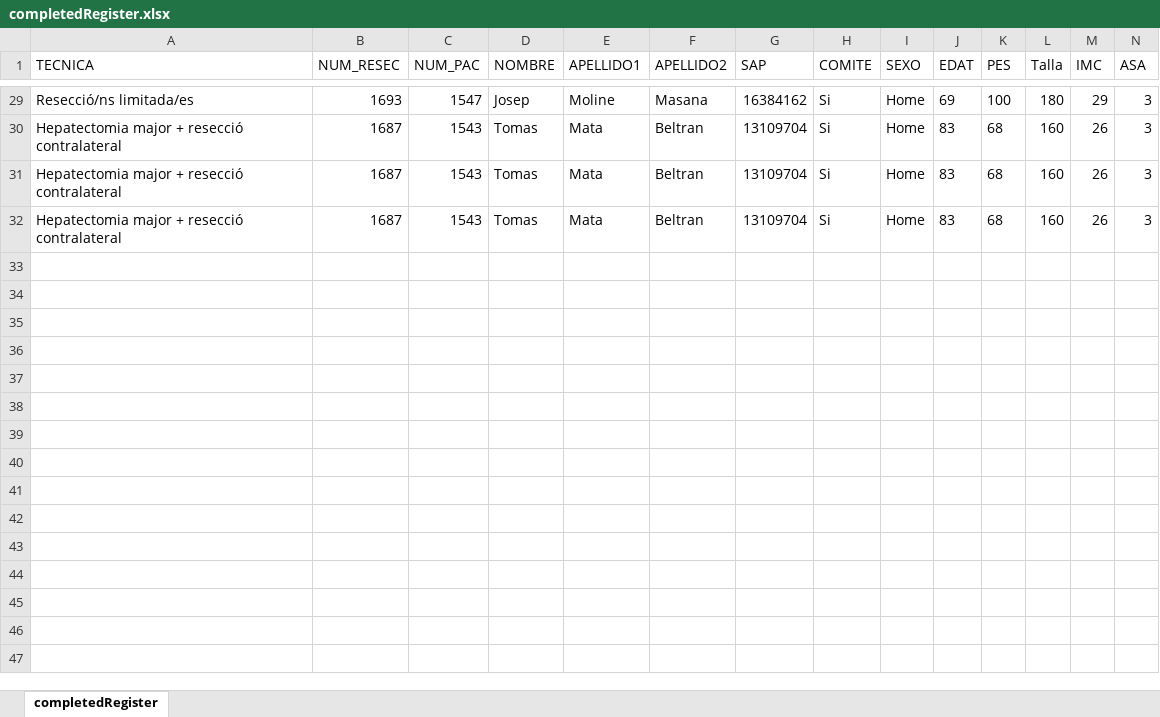
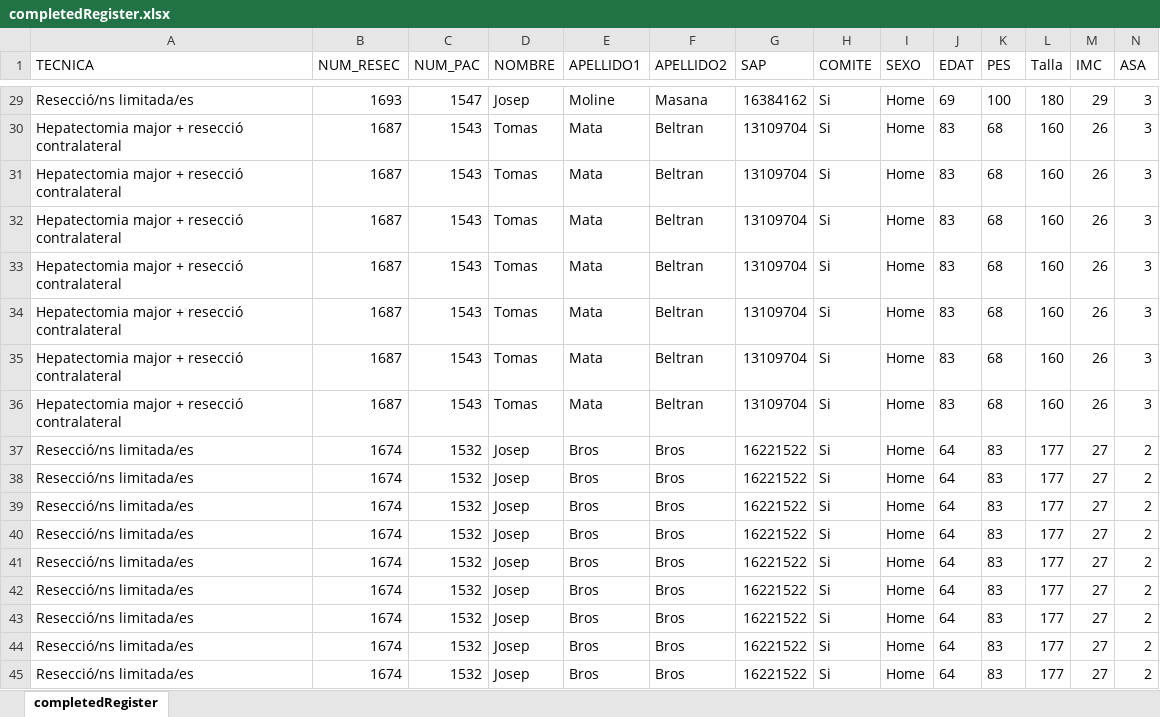
Before and after one commit to manel-castro/puppeteer, an Excel workbook: register/completedRegister.xlsx, sheet completedRegister, drawn as a sheet; only a part is shown, gaps mark what is left out; values as stored, in another font and other column widths than the file's, no borders; rows hold the shown columns only; the diff names each change by its address in the sheet, - before the commit and + after, or states it on an @@ line.

```diff
--- a/register/completedRegister.xlsx (sheet completedRegister)
+++ b/register/completedRegister.xlsx (sheet completedRegister)
+row 33: Hepatectomia major + resecció contralateral | 1687 | 1543 | Tomas | Mata | Beltran | 13109704 | Si | Home | 83 | 68 | 160 | 26 | 3
+row 34: Hepatectomia major + resecció contralateral | 1687 | 1543 | Tomas | Mata | Beltran | 13109704 | Si | Home | 83 | 68 | 160 | 26 | 3
+row 35: Hepatectomia major + resecció contralateral | 1687 | 1543 | Tomas | Mata | Beltran | 13109704 | Si | Home | 83 | 68 | 160 | 26 | 3
+row 36: Hepatectomia major + resecció contralateral | 1687 | 1543 | Tomas | Mata | Beltran | 13109704 | Si | Home | 83 | 68 | 160 | 26 | 3
+row 37: Resecció/ns limitada/es | 1674 | 1532 | Josep | Bros | Bros | 16221522 | Si | Home | 64 | 83 | 177 | 27 | 2
+row 38: Resecció/ns limitada/es | 1674 | 1532 | Josep | Bros | Bros | 16221522 | Si | Home | 64 | 83 | 177 | 27 | 2
+row 39: Resecció/ns limitada/es | 1674 | 1532 | Josep | Bros | Bros | 16221522 | Si | Home | 64 | 83 | 177 | 27 | 2
+row 40: Resecció/ns limitada/es | 1674 | 1532 | Josep | Bros | Bros | 16221522 | Si | Home | 64 | 83 | 177 | 27 | 2
+row 41: Resecció/ns limitada/es | 1674 | 1532 | Josep | Bros | Bros | 16221522 | Si | Home | 64 | 83 | 177 | 27 | 2
+row 42: Resecció/ns limitada/es | 1674 | 1532 | Josep | Bros | Bros | 16221522 | Si | Home | 64 | 83 | 177 | 27 | 2
+row 43: Resecció/ns limitada/es | 1674 | 1532 | Josep | Bros | Bros | 16221522 | Si | Home | 64 | 83 | 177 | 27 | 2
+row 44: Resecció/ns limitada/es | 1674 | 1532 | Josep | Bros | Bros | 16221522 | Si | Home | 64 | 83 | 177 | 27 | 2
+row 45: Resecció/ns limitada/es | 1674 | 1532 | Josep | Bros | Bros | 16221522 | Si | Home | 64 | 83 | 177 | 27 | 2
```
Also changed, not shown: register/uncompletedRegister.xlsx, 3 other files.
